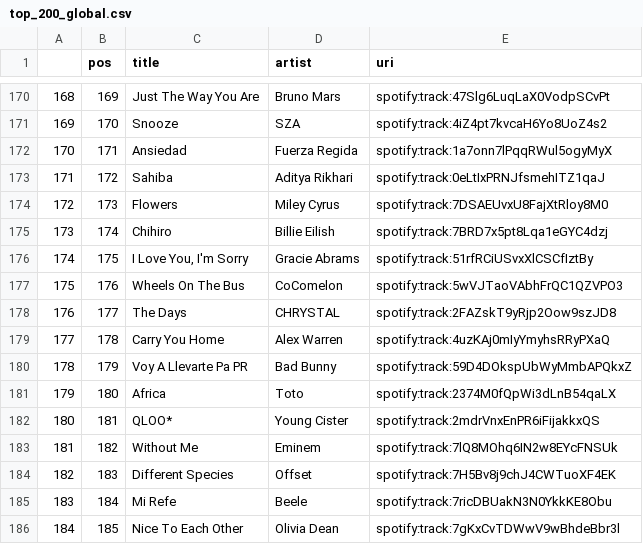
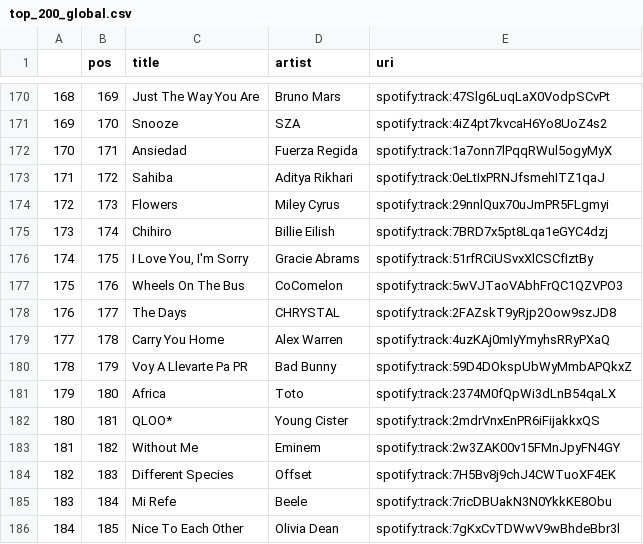
Before and after one commit to kurczakooo/top-playlists-maker, a CSV file: src/data/top_200_global.csv, drawn as a sheet; only a part is shown, gaps mark what is left out; the diff covers the shown part only.

```diff
--- a/src/data/top_200_global.csv
+++ b/src/data/top_200_global.csv
@@ -173,3 +173,3 @@
 171,172,Sahiba,Aditya Rikhari,spotify:track:0eLtIxPRNJfsmehITZ1qaJ
-172,173,Flowers,Miley Cyrus,spotify:track:7DSAEUvxU8FajXtRloy8M0
+172,173,Flowers,Miley Cyrus,spotify:track:29nnlQux70uJmPR5FLgmyi
 173,174,Chihiro,Billie Eilish,spotify:track:7BRD7x5pt8Lqa1eGYC4dzj
@@ -182,3 +182,3 @@
 180,181,QLOO*,Young Cister,spotify:track:2mdrVnxEnPR6iFijakkxQS
-181,182,Without Me,Eminem,spotify:track:7lQ8MOhq6IN2w8EYcFNSUk
+181,182,Without Me,Eminem,spotify:track:2w3ZAK00v15FMnJpyFN4GY
 182,183,Different Species,Offset,spotify:track:7H5Bv8j9chJ4CWTuoXF4EK
```
Also changed, not shown: 5 edited cells elsewhere in this file, src/data/follower_count.csv, 8 other files.
